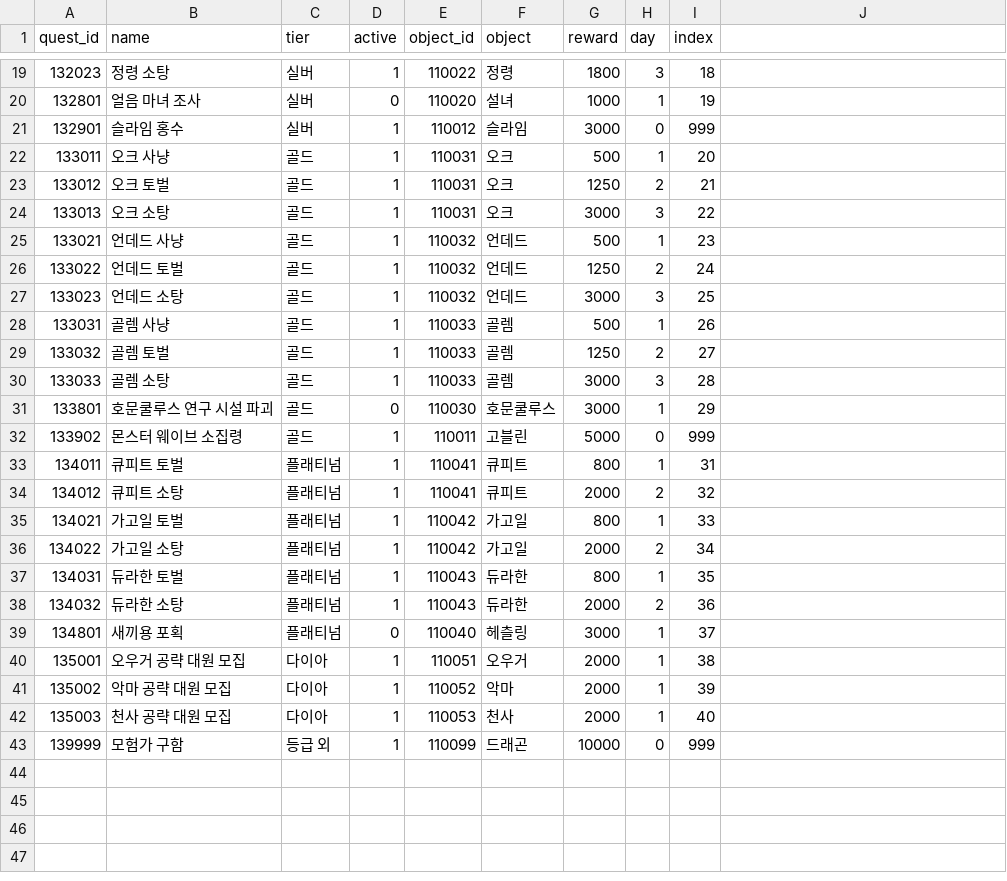
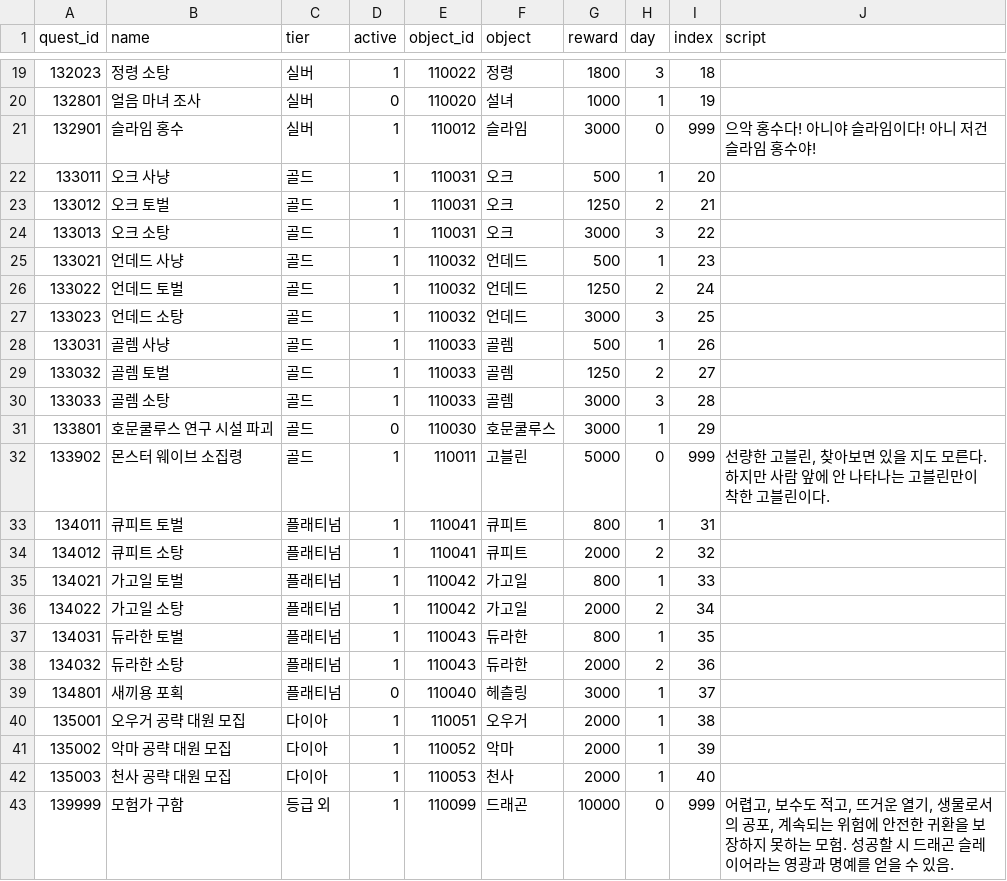
Before and after one commit to Kimighwan/neglect, a CSV file: Assets/Resources/DataTable/quest_list.csv, drawn as a sheet; only a part is shown, gaps mark what is left out; the diff names each change by its address in the sheet, - before the commit and + after, or states it on an @@ line.

```diff
--- a/Assets/Resources/DataTable/quest_list.csv
+++ b/Assets/Resources/DataTable/quest_list.csv
-J1: (empty)
+J1: script
-J21 (script): (empty)
+J21 (script): 으악 홍수다! 아니야 슬라임이다! 아니 저건 슬라임 홍수야!
-J32 (script): (empty)
+J32 (script): 선량한 고블린, 찾아보면 있을 지도 모른다. 하지만 사람 앞에 안 나타나는 고블린만이 착한 고블린이다.
-J43 (script): (empty)
+J43 (script): 어렵고, 보수도 적고, 뜨거운 열기, 생물로서의 공포, 계속되는 위험에 안전한 귀환을 보장하지 못하는 모험. 성공할 시 드래곤 슬레이어라는 영광과 명예를 얻을 수 있음.
```
Also changed, not shown: 1 other file.
